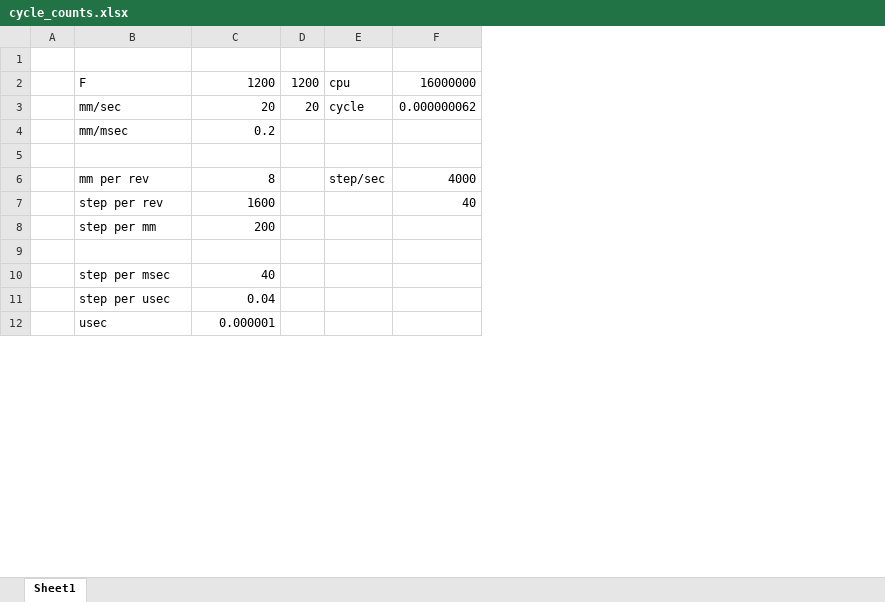
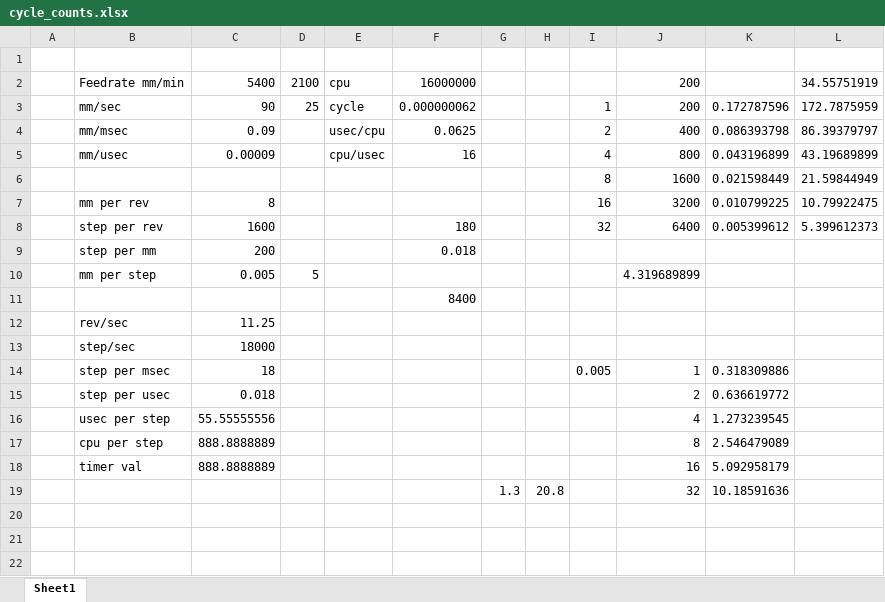
Before and after one commit to kgmcknc/CNC, an Excel workbook: cycle_counts.xlsx, sheet Sheet1, drawn as a sheet; only a part is shown; values as stored, in another font and other column widths than the file's, no borders; removed rows and columns are numbered as before the commit, all else as after; the diff covers the shown part only; the diff names each change by its address in the sheet, - before the commit and + after, or states it on an @@ line.

```diff
--- a/cycle_counts.xlsx (sheet Sheet1)
+++ b/cycle_counts.xlsx (sheet Sheet1)
-column D, rows 2-3: 1200 | 20
+column D, rows 2-3: 2100 | 25
+column G, row 19: 1.3
+column H, row 19: 20.8
+column I, row 3: 1; rows 6-8: 8 | 16 | 32
+column J, rows 2-3: 200 | 200; rows 6-8: 1600 | 3200 | 6400; row 19: 32
+column K, row 3: 0.172787596; rows 6-8: 0.021598449 | 0.010799225 | 0.005399612; row 19: 10.18591636
+column L, rows 2-3: 34.55751919 | 172.7875959; rows 6-8: 21.59844949 | 10.79922475 | 5.399612373
-B2: F
+B2: Feedrate mm/min
-C2: 1200
+C2: 5400
-C3: 20
+C3: 90
-row 4:  | mm/msec | 0.2
+row 4:  | mm/msec | 0.09 |  | usec/cpu | 0.0625 |  |  | 2 | 400 | 0.086393798 | 86.39379797
+row 5:  | mm/usec | 0.00009 |  | cpu/usec | 16 |  |  | 4 | 800 | 0.043196899 | 43.19689899
-row 6: (empty)
+row 6:  |  |  |  |  |  |  |  | 8 | 1600 | 0.021598449 | 21.59844949
-E7: step/sec
+E7: (empty)
-F7: 4000
+F7: (empty)
-F8: 40
+F8: 180
-F9: (empty)
+F9: 0.018
+row 10:  | mm per step | 0.005 | 5 |  |  |  |  |  | 4.319689899
+row 11:  |  |  |  |  | 8400
+row 12:  | rev/sec | 11.25
+row 13:  | step/sec | 18000
+row 14:  | step per msec | 18 |  |  |  |  |  | 0.005 | 1 | 0.318309886
+row 15:  | step per usec | 0.018 |  |  |  |  |  |  | 2 | 0.636619772
+row 16:  | usec per step | 55.55555556 |  |  |  |  |  |  | 4 | 1.273239545
+row 17:  | cpu per step | 888.8888889 |  |  |  |  |  |  | 8 | 2.546479089
+row 18:  | timer val | 888.8888889 |  |  |  |  |  |  | 16 | 5.092958179
-row 19: (empty)
+row 19:  |  |  |  |  |  | 1.3 | 20.8 |  | 32 | 10.18591636
-row 20:  | step per msec | 40
+row 20: (empty)
-row 21:  | step per usec | 0.04
+row 21: (empty)
-row 22:  | usec | 0.000001
+row 22: (empty)
```
Also changed, not shown: 7 added rows and 6 edited cells elsewhere in this sheet, formulas that keep their value, 18 other files.
